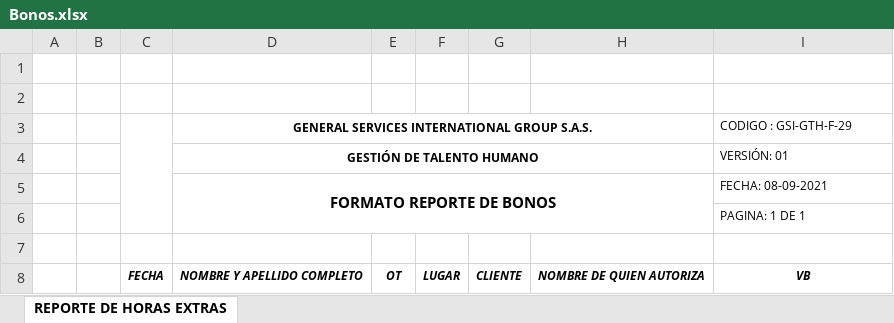
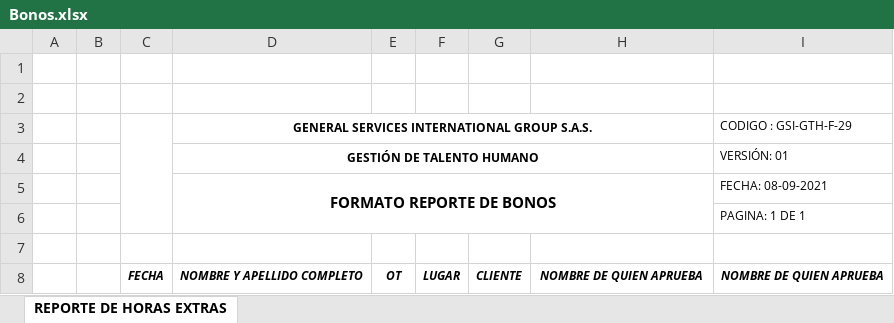
Before and after one commit to GsiGroupCo/gematechReports, an Excel workbook: public/assets/docs/Bonos.xlsx, sheet REPORTE DE HORAS EXTRAS, drawn as a sheet; values as stored, in another font and other column widths than the file's, no borders; charts and pictures and conditional formats not drawn; the diff names each change by its address in the sheet, - before the commit and + after, or states it on an @@ line.

```diff
--- a/public/assets/docs/Bonos.xlsx (sheet REPORTE DE HORAS EXTRAS)
+++ b/public/assets/docs/Bonos.xlsx (sheet REPORTE DE HORAS EXTRAS)
-H8: NOMBRE DE QUIEN AUTORIZA
+H8: NOMBRE DE QUIEN APRUEBA
-I8: VB
+I8: NOMBRE DE QUIEN APRUEBA
```
Also changed, not shown: public/assets/docs/Horas.xlsx, public/assets/docs/PERMISOS.xlsx, 38 other files.
